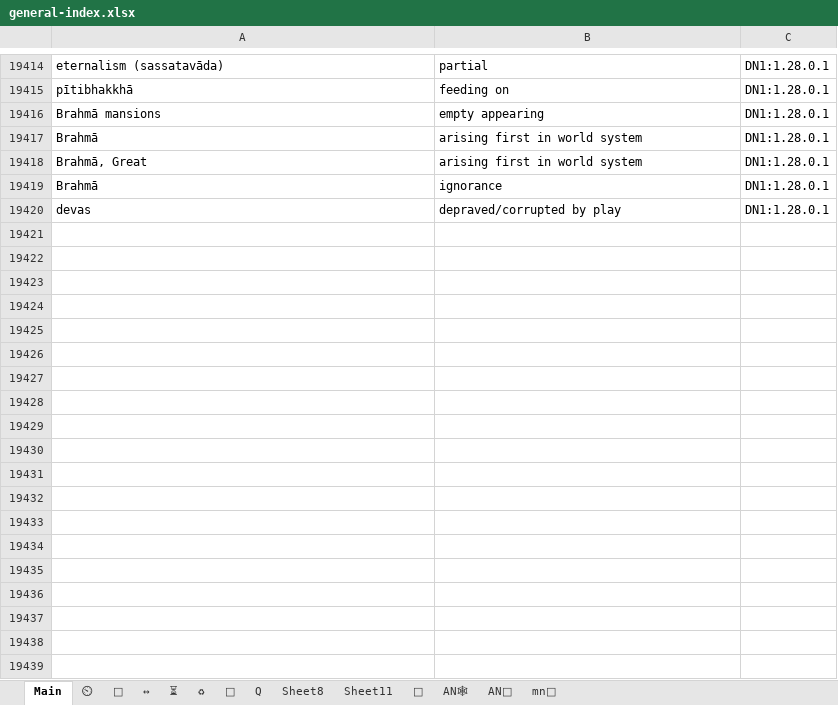
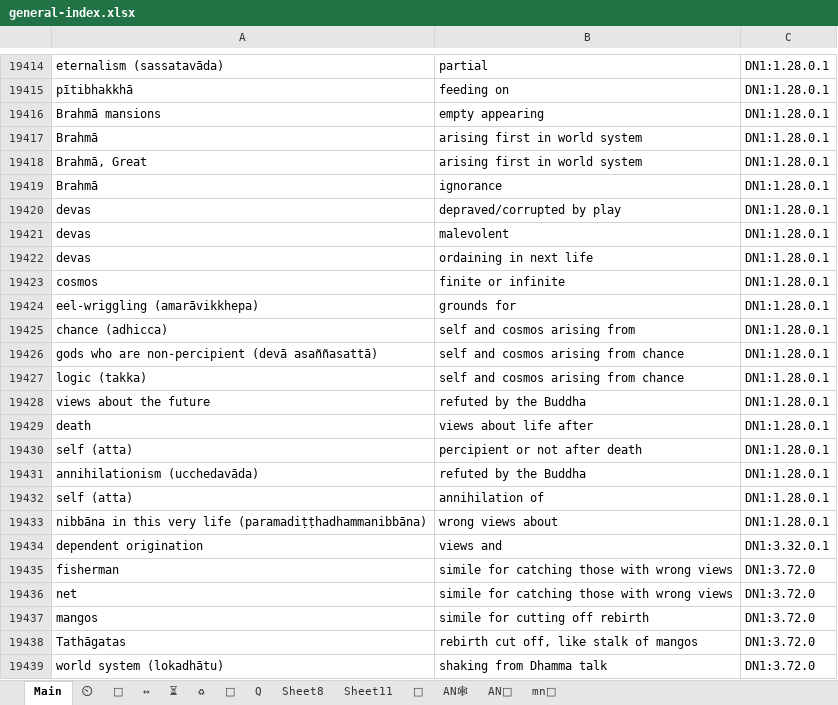
Before and after one commit to thesunshade/CIPS, an Excel workbook: src/data/general-index.xlsx, sheet Main, drawn as a sheet; only a part is shown, gaps mark what is left out; values as stored, in another font and other column widths than the file's, no borders; conditional formats not drawn; the diff names each change by its address in the sheet, - before the commit and + after, or states it on an @@ line.

```diff
--- a/src/data/general-index.xlsx (sheet Main)
+++ b/src/data/general-index.xlsx (sheet Main)
+row 19421: devas | malevolent | DN1:1.28.0.1
+row 19422: devas | ordaining in next life | DN1:1.28.0.1
+row 19423: cosmos | finite or infinite | DN1:1.28.0.1
+row 19424: eel-wriggling (amarāvikkhepa) | grounds for | DN1:1.28.0.1
+row 19425: chance (adhicca) | self and cosmos arising from | DN1:1.28.0.1
+row 19426: gods who are non-percipient (devā asaññasattā) | self and cosmos arising from chance | DN1:1.28.0.1
+row 19427: logic (takka) | self and cosmos arising from chance | DN1:1.28.0.1
+row 19428: views about the future | refuted by the Buddha | DN1:1.28.0.1
+row 19429: death | views about life after | DN1:1.28.0.1
+row 19430: self (atta) | percipient or not after death | DN1:1.28.0.1
+row 19431: annihilationism (ucchedavāda) | refuted by the Buddha | DN1:1.28.0.1
+row 19432: self (atta) | annihilation of | DN1:1.28.0.1
+row 19433: nibbāna in this very life (paramadiṭṭhadhammanibbāna) | wrong views about | DN1:1.28.0.1
+row 19434: dependent origination | views and | DN1:3.32.0.1
+row 19435: fisherman | simile for catching those with wrong views | DN1:3.72.0
+row 19436: net | simile for catching those with wrong views | DN1:3.72.0
+row 19437: mangos | simile for cutting off rebirth | DN1:3.72.0
+row 19438: Tathāgatas | rebirth cut off, like stalk of mangos | DN1:3.72.0
+row 19439: world system (lokadhātu) | shaking from Dhamma talk | DN1:3.72.0
```
Also changed, not shown: 1 other file.
